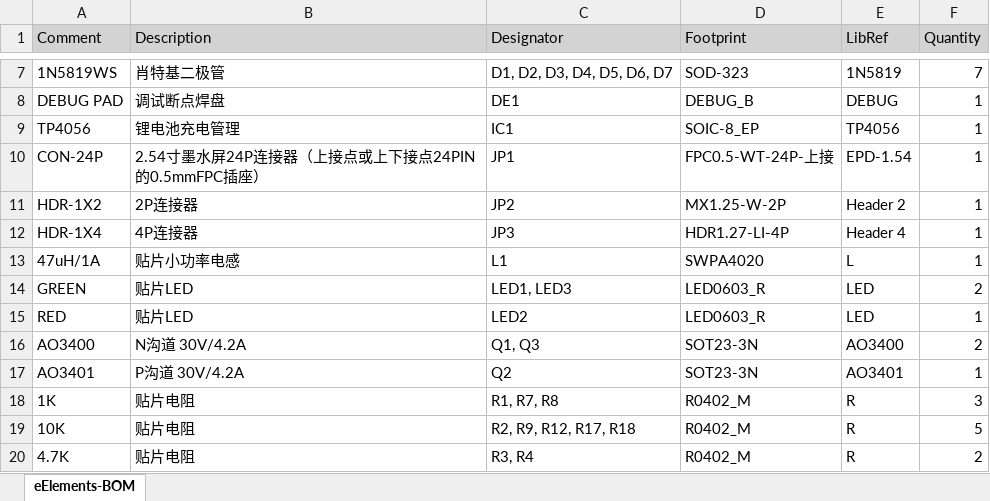
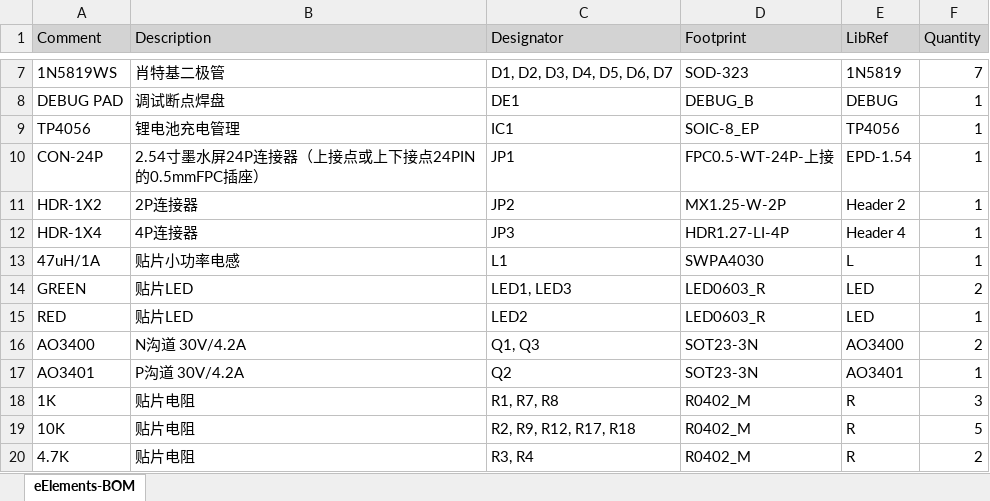
Before and after one commit to MaxDYi/eElements, an Excel workbook: 1.Hardware/eElements-BOM/eElements-BOM.xlsx, sheet eElements-BOM, drawn as a sheet; only a part is shown, gaps mark what is left out; values as stored, in another font and other column widths than the file's, no borders; the diff names each change by its address in the sheet, - before the commit and + after, or states it on an @@ line.

```diff
--- a/1.Hardware/eElements-BOM/eElements-BOM.xlsx (sheet eElements-BOM)
+++ b/1.Hardware/eElements-BOM/eElements-BOM.xlsx (sheet eElements-BOM)
-D13 (Footprint): SWPA4020
+D13 (Footprint): SWPA4030
```
Also changed, not shown: 3 other files.
